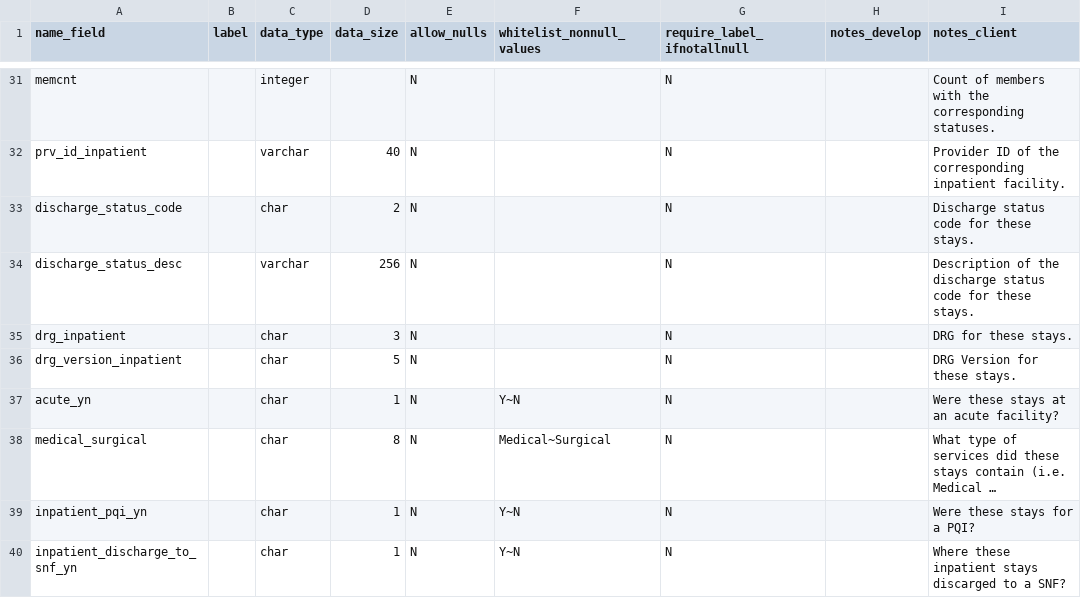
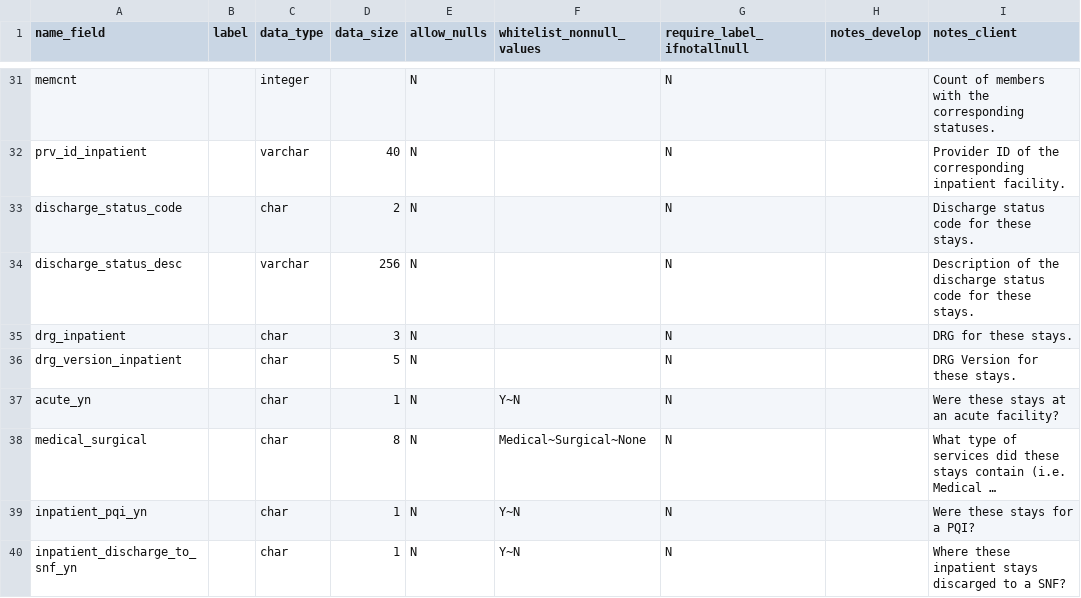
Before and after one commit to Milliman-PRM/comparator-report-legacy, a CSV file: Post005_Datamarts/Comparator_Report/Comparator_Report_Fields.csv, drawn as a sheet; only a part is shown, gaps mark what is left out; long unchanged cells end in …; the diff names each change by its address in the sheet, - before the commit and + after, or states it on an @@ line.

Commit message:
Expand whitelist for Medical_Surgical.
Do this because not all claims are either Medical or Surgical.

```diff
--- a/Post005_Datamarts/Comparator_Report/Comparator_Report_Fields.csv
+++ b/Post005_Datamarts/Comparator_Report/Comparator_Report_Fields.csv
-F38 (whitelist_nonnull_values): Medical~Surgical
+F38 (whitelist_nonnull_values): Medical~Surgical~None
```
